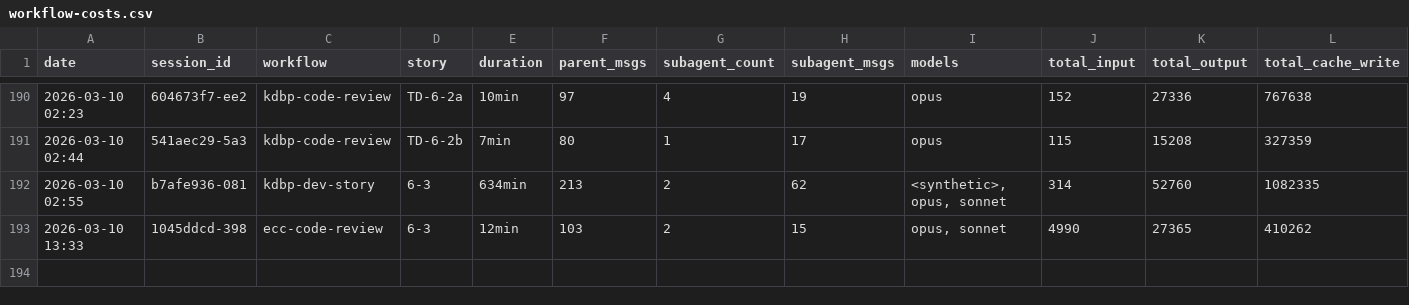
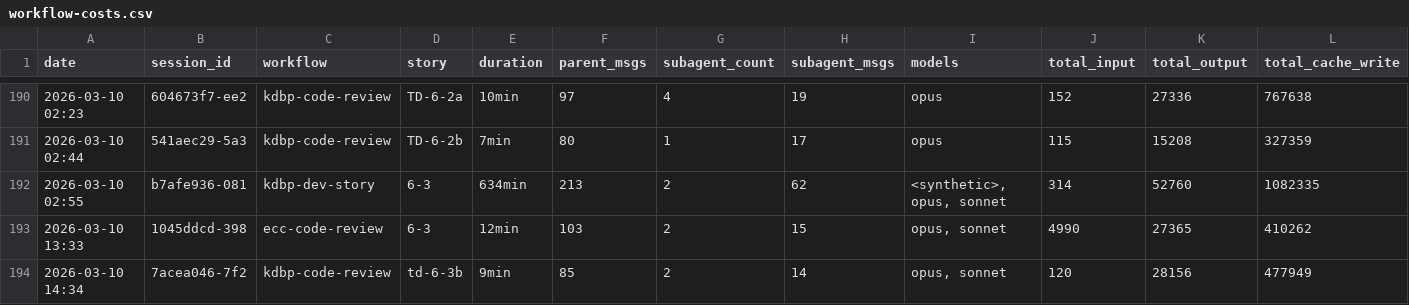
Before and after one commit to Brownbull/archie, a CSV file: docs/sprint-artifacts/workflow-costs.csv, drawn as a sheet; only a part is shown, gaps mark what is left out; rows hold the shown columns only; the diff names each change by its address in the sheet, - before the commit and + after, or states it on an @@ line.

```diff
--- a/docs/sprint-artifacts/workflow-costs.csv
+++ b/docs/sprint-artifacts/workflow-costs.csv
+row 194: 2026-03-10 14:34 | 7acea046-7f2 | kdbp-code-review | td-6-3b | 9min | 85 | 2 | 14 | opus, sonnet | 120 | 28156 | 477949
```
Also changed, not shown: 4 other files.
